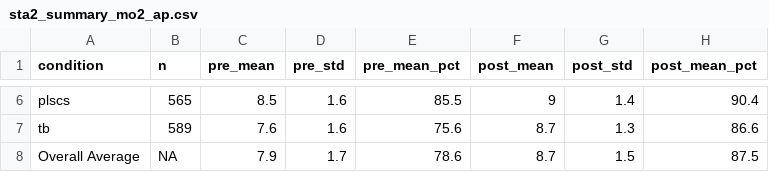
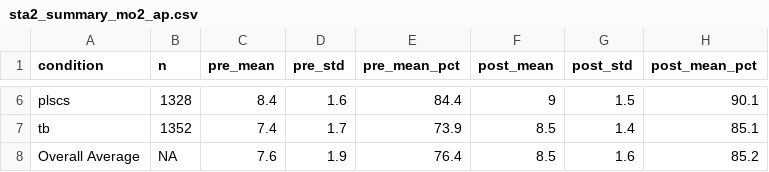
Before and after one commit to sandhyadnvs/ap_prepost, a CSV file: tables/sta2_summary_mo2_ap.csv, drawn as a sheet; only a part is shown, gaps mark what is left out; the diff covers the shown part only.

```diff
--- a/tables/sta2_summary_mo2_ap.csv
+++ b/tables/sta2_summary_mo2_ap.csv
@@ -6,3 +6,3 @@
-"plscs",565,8.5,1.6,85.5,9,1.4,90.4
-"tb",589,7.6,1.6,75.6,8.7,1.3,86.6
-"Overall Average",NA,7.9,1.7,78.6,8.7,1.5,87.5
+"plscs",1328,8.4,1.6,84.4,9,1.5,90.1
+"tb",1352,7.4,1.7,73.9,8.5,1.4,85.1
+"Overall Average",NA,7.6,1.9,76.4,8.5,1.6,85.2
```
Also changed, not shown: 28 edited cells elsewhere in this file, tables/df_questions_combined_mo2_ap_gt.csv, tables/df_questions_combined_mo3_ap_gt.csv, 3 other files.
